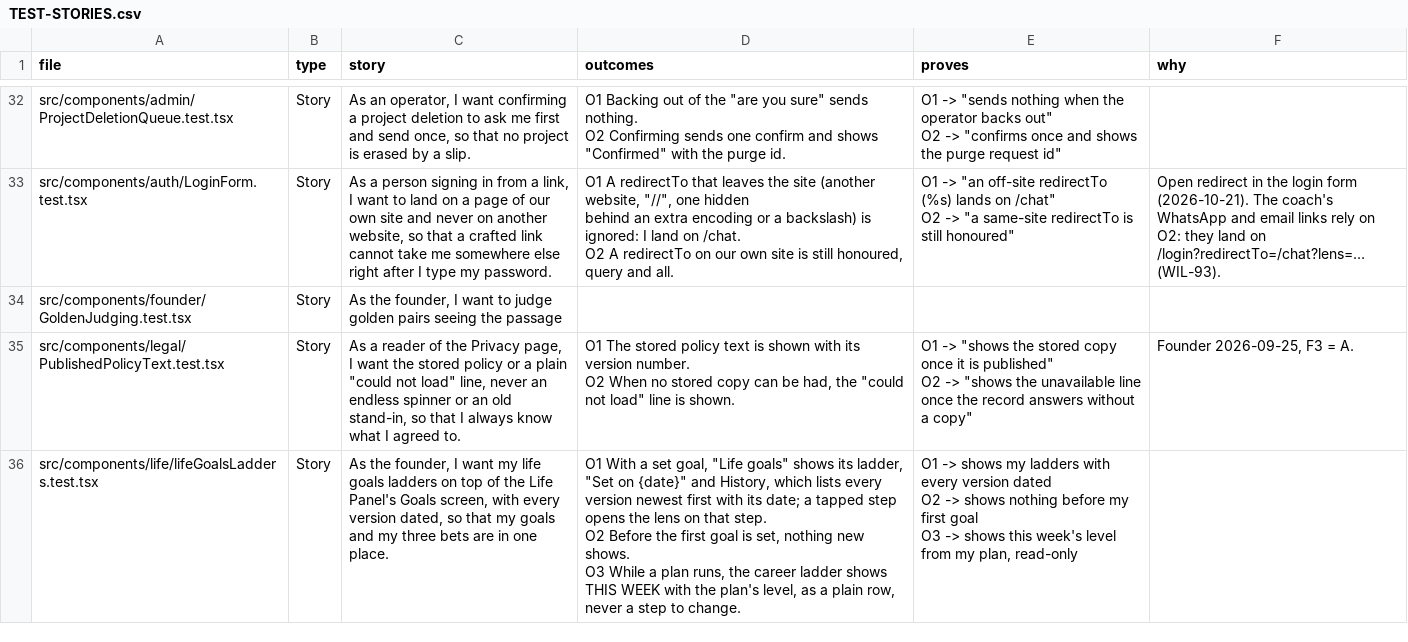
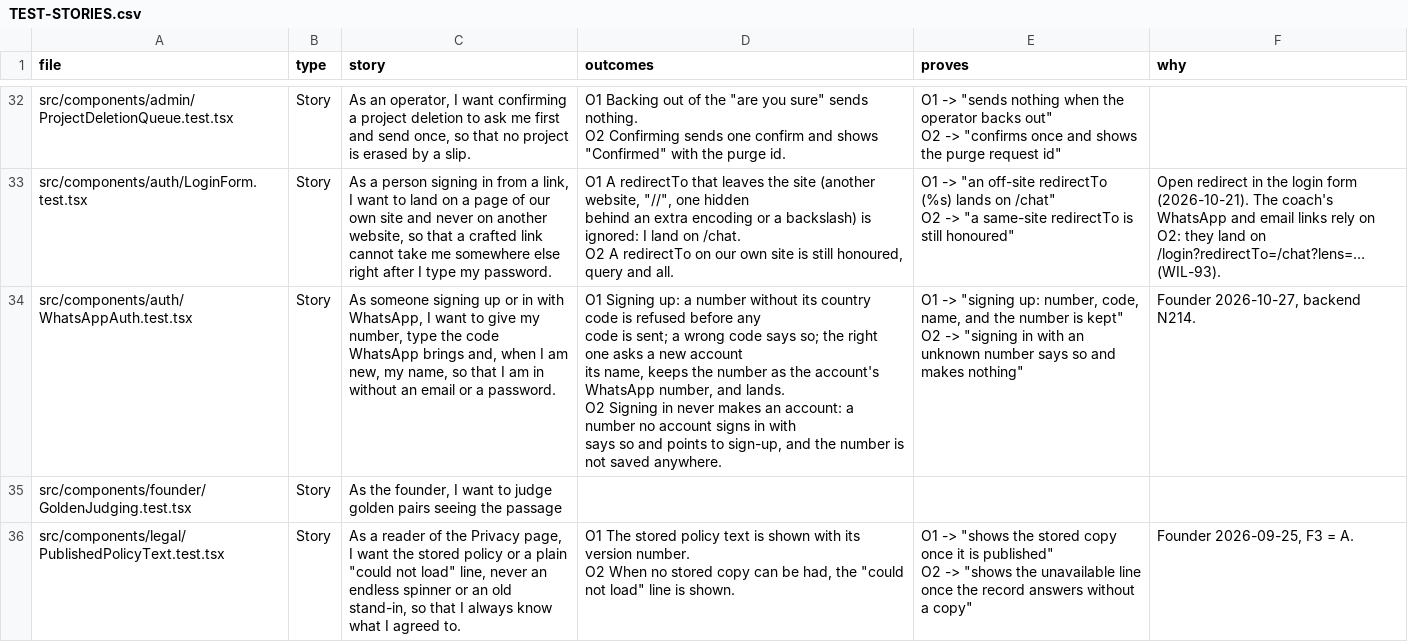
Before and after one commit to wilplus/frontend-cursor, a CSV file: docs/TEST-STORIES.csv, drawn as a sheet; only a part is shown, gaps mark what is left out; the shorter side is filled out with more unchanged rows.

```diff
--- a/docs/TEST-STORIES.csv
+++ b/docs/TEST-STORIES.csv
@@ -243,2 +243,8 @@ O2  A redirectTo on our own site is still honoured, query and all.","O1 -> ""an
 O2 -> ""a same-site redirectTo is still honoured""",Open redirect in the login form (2026-10-21). The coach's WhatsApp and email links rely on O2: they land on /login?redirectTo=/chat?lens=… (WIL-93).
+src/components/auth/WhatsAppAuth.test.tsx,Story,"As someone signing up or in with WhatsApp, I want to give my number, type the code WhatsApp brings and, when I am new, my name, so that I am in without an email or a password.","O1  Signing up: a number without its country code is refused before any
+code is sent; a wrong code says so; the right one asks a new account
+its name, keeps the number as the account's WhatsApp number, and lands.
+O2  Signing in never makes an account: a number no account signs in with
+says so and points to sign-up, and the number is not saved anywhere.","O1 -> ""signing up: number, code, name, and the number is kept""
+O2 -> ""signing in with an unknown number says so and makes nothing""","Founder 2026-10-27, backend N214."
 src/components/founder/GoldenJudging.test.tsx,Story,"As the founder, I want to judge golden pairs seeing the passage",,,
```
Also changed, not shown: 4 other files.
